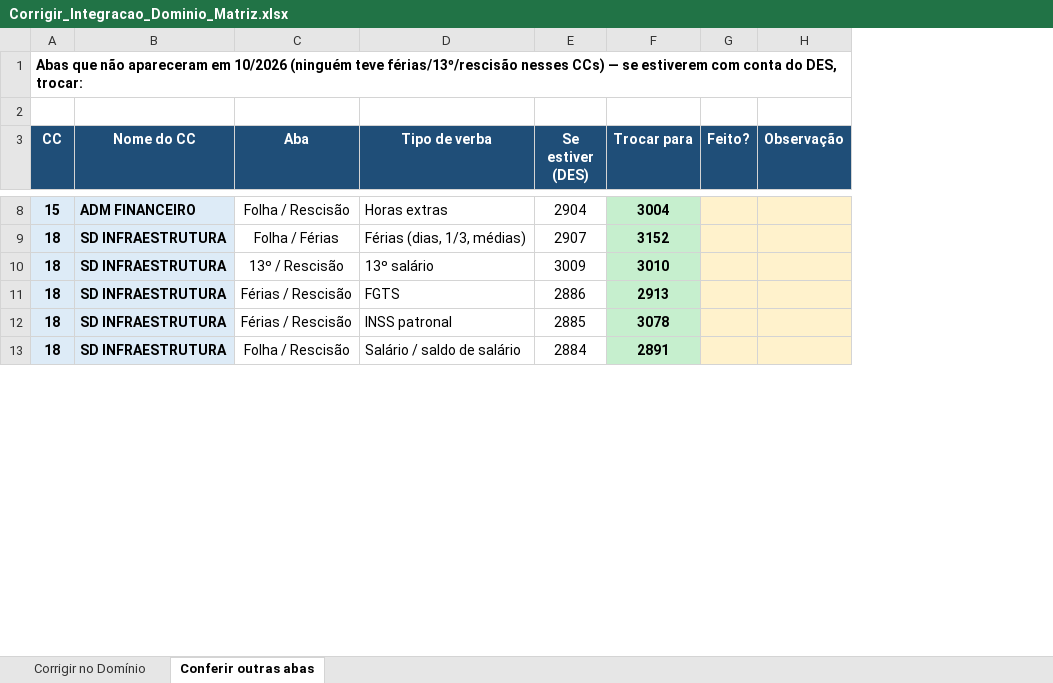
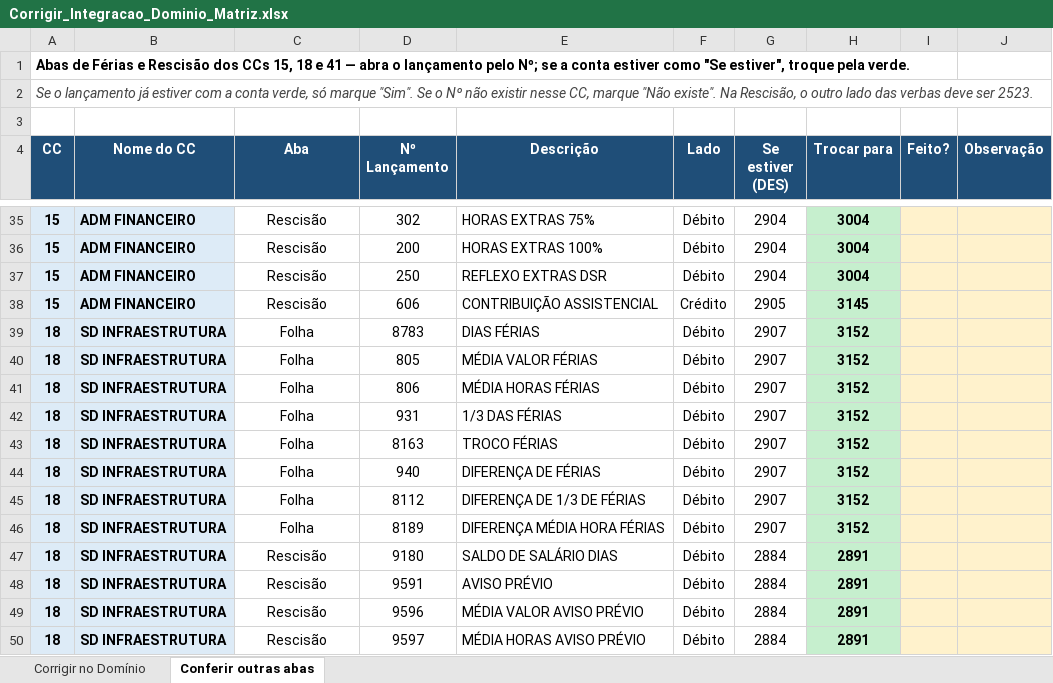
Before and after one commit to ROFContabilidade/Meus-Projetos, an Excel workbook: Korp/Matriz/2026-10/Corrigir_Integracao_Dominio_Matriz.xlsx, sheet Conferir outras abas, drawn as a sheet; only a part is shown, gaps mark what is left out; values as stored, in another font and other column widths than the file's, no borders; removed rows and columns are numbered as before the commit, all else as after; the diff covers the shown part only; the diff names each change by its address in the sheet, - before the commit and + after, or states it on an @@ line.

```diff
--- a/Korp/Matriz/2026-10/Corrigir_Integracao_Dominio_Matriz.xlsx (sheet Conferir outras abas)
+++ b/Korp/Matriz/2026-10/Corrigir_Integracao_Dominio_Matriz.xlsx (sheet Conferir outras abas)
-column D (Tipo de verba), rows 8-13: Horas extras | Férias (dias, 1/3, médias) | 13º salário | FGTS | INSS patronal | Salário / saldo de salário
+column D (Nº Lançamento), row 35: 302; row 39: 8783; rows 47-50: 9180 | 9591 | 9596 | 9597
+column E (Descrição), row 35: HORAS EXTRAS 75%; row 39: DIAS FÉRIAS; rows 47-50: SALDO DE SALÁRIO DIAS | AVISO PRÉVIO | MÉDIA VALOR AVISO PRÉVIO | MÉDIA HORAS AVISO PRÉVIO
+column F (Lado), row 35: Débito; row 39: Débito; rows 47-50: all Débito
-A1 (CC): Abas que não apareceram em 10/2026 (ninguém teve férias/13º/rescisão nesses CCs) — se estiverem com conta do DES, trocar:
+A1 (CC): Abas de Férias e Rescisão dos CCs 15, 18 e 41 — abra o lançamento pelo Nº; se a conta estiver como "Se estiver", troque pela verde.
+row 2: Se o lançamento já estiver com a conta verde, só marque "Sim". Se o Nº não existir nesse CC, marque "Não existe". Na Rescisão, o outro lado das verbas deve ser 2523.
-C35 (Aba): Folha / Rescisão
+C35 (Aba): Rescisão
+row 36: 15 | ADM FINANCEIRO | Rescisão | 200 | HORAS EXTRAS 100% | Débito | 2904 | 3004
+row 37: 15 | ADM FINANCEIRO | Rescisão | 250 | REFLEXO EXTRAS DSR | Débito | 2904 | 3004
+row 38: 15 | ADM FINANCEIRO | Rescisão | 606 | CONTRIBUIÇÃO ASSISTENCIAL | Crédito | 2905 | 3145
-C39 (Aba): Folha / Férias
+C39 (Aba): Folha
+row 40: 18 | SD INFRAESTRUTURA | Folha | 805 | MÉDIA VALOR FÉRIAS | Débito | 2907 | 3152
+row 41: 18 | SD INFRAESTRUTURA | Folha | 806 | MÉDIA HORAS FÉRIAS | Débito | 2907 | 3152
+row 42: 18 | SD INFRAESTRUTURA | Folha | 931 | 1/3 DAS FÉRIAS | Débito | 2907 | 3152
+row 43: 18 | SD INFRAESTRUTURA | Folha | 8163 | TROCO FÉRIAS | Débito | 2907 | 3152
+row 44: 18 | SD INFRAESTRUTURA | Folha | 940 | DIFERENÇA DE FÉRIAS | Débito | 2907 | 3152
+row 45: 18 | SD INFRAESTRUTURA | Folha | 8112 | DIFERENÇA DE 1/3 DE FÉRIAS | Débito | 2907 | 3152
+row 46: 18 | SD INFRAESTRUTURA | Folha | 8189 | DIFERENÇA MÉDIA HORA FÉRIAS | Débito | 2907 | 3152
-C47 (Aba): 13º / Rescisão
+C47 (Aba): Rescisão
-G47 (Se estiver (DES)): 3009
+G47 (Se estiver (DES)): 2884
-H47 (Trocar para): 3010
+H47 (Trocar para): 2891
-C48:C49 (Aba): Férias / Rescisão
+C48:C49 (Aba): Rescisão
-G48 (Se estiver (DES)): 2886
+G48 (Se estiver (DES)): 2884
-H48 (Trocar para): 2913
+H48 (Trocar para): 2891
-G49 (Se estiver (DES)): 2885
+G49 (Se estiver (DES)): 2884
-H49 (Trocar para): 3078
+H49 (Trocar para): 2891
-C50 (Aba): Folha / Rescisão
+C50 (Aba): Rescisão
```
Also changed, not shown: 88 added rows and 26 edited cells elsewhere in this sheet, sheet Corrigir no Domínio, 1 other file.
